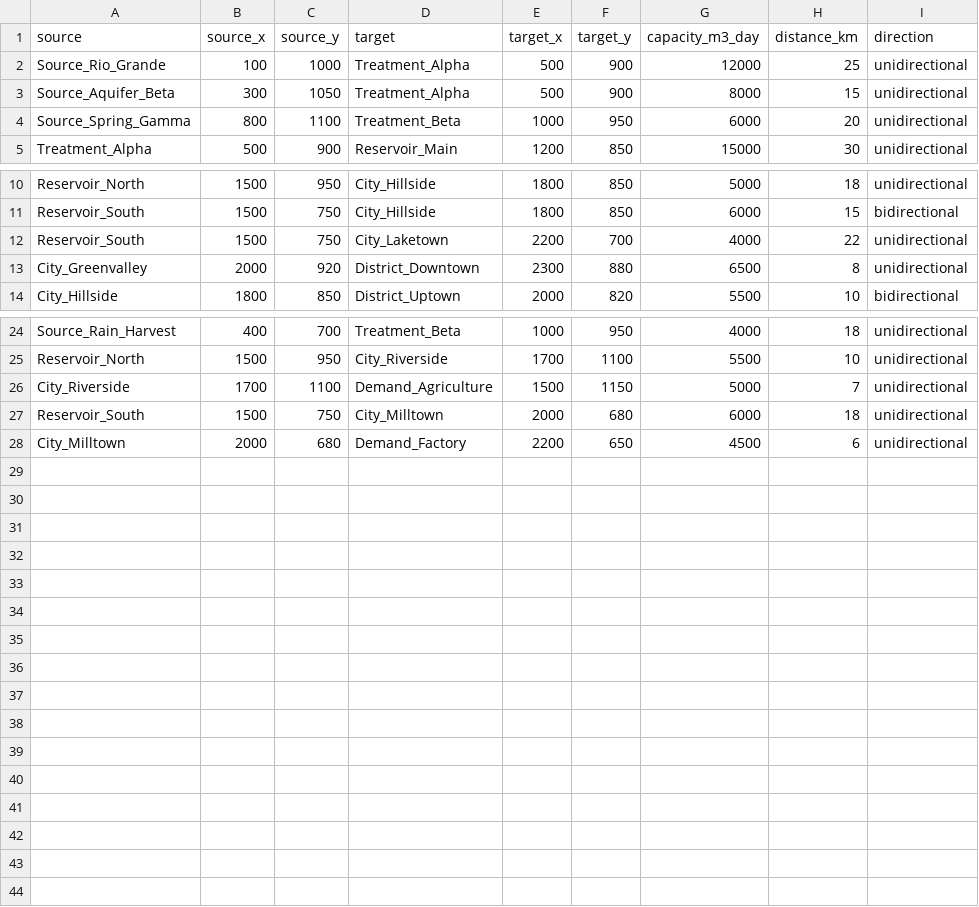
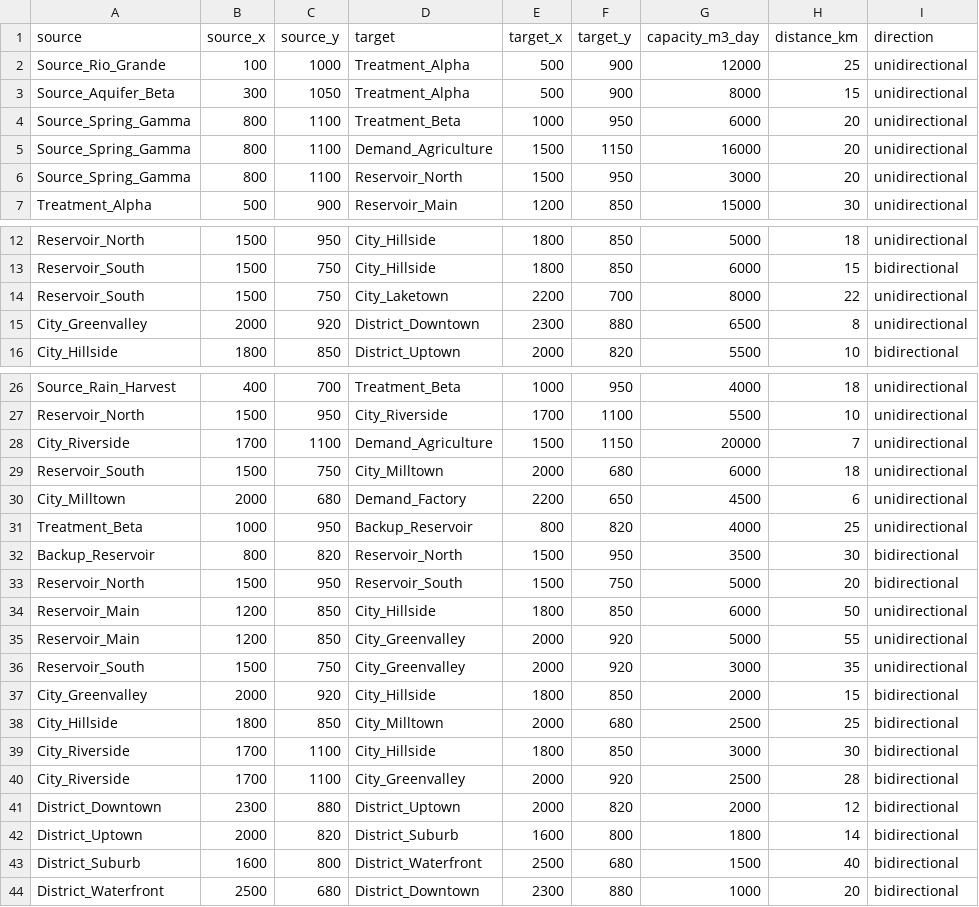
Before and after one commit to vitorrebula/trabalho-pratico-grafos, a CSV file: Code/rede.csv, drawn as a sheet; only a part is shown, gaps mark what is left out.

```diff
--- a/Code/rede.csv
+++ b/Code/rede.csv
@@ -4,2 +4,4 @@ Source_Aquifer_Beta,300,1050,Treatment_Alpha,500,900,8000,15,unidirectional
 Source_Spring_Gamma,800,1100,Treatment_Beta,1000,950,6000,20,unidirectional
+Source_Spring_Gamma,800,1100,Demand_Agriculture,1500,1150,16000,20,unidirectional
+Source_Spring_Gamma,800,1100,Reservoir_North,1500,950,3000,20,unidirectional
 Treatment_Alpha,500,900,Reservoir_Main,1200,850,15000,30,unidirectional
@@ -11,3 +13,3 @@ Reservoir_North,1500,950,City_Hillside,1800,850,5000,18,unidirectional
 Reservoir_South,1500,750,City_Hillside,1800,850,6000,15,bidirectional
-Reservoir_South,1500,750,City_Laketown,2200,700,4000,22,unidirectional
+Reservoir_South,1500,750,City_Laketown,2200,700,8000,22,unidirectional
 City_Greenvalley,2000,920,District_Downtown,2300,880,6500,8,unidirectional
@@ -25,4 +27,18 @@ Source_Rain_Harvest,400,700,Treatment_Beta,1000,950,4000,18,unidirectional
 Reservoir_North,1500,950,City_Riverside,1700,1100,5500,10,unidirectional
-City_Riverside,1700,1100,Demand_Agriculture,1500,1150,5000,7,unidirectional
+City_Riverside,1700,1100,Demand_Agriculture,1500,1150,20000,7,unidirectional
 Reservoir_South,1500,750,City_Milltown,2000,680,6000,18,unidirectional
 City_Milltown,2000,680,Demand_Factory,2200,650,4500,6,unidirectional
+Treatment_Beta,1000,950,Backup_Reservoir,800,820,4000,25,unidirectional
+Backup_Reservoir,800,820,Reservoir_North,1500,950,3500,30,bidirectional
+Reservoir_North,1500,950,Reservoir_South,1500,750,5000,20,bidirectional
+Reservoir_Main,1200,850,City_Hillside,1800,850,6000,50,unidirectional
+Reservoir_Main,1200,850,City_Greenvalley,2000,920,5000,55,unidirectional
+Reservoir_South,1500,750,City_Greenvalley,2000,920,3000,35,unidirectional
+City_Greenvalley,2000,920,City_Hillside,1800,850,2000,15,bidirectional
+City_Hillside,1800,850,City_Milltown,2000,680,2500,25,bidirectional
+City_Riverside,1700,1100,City_Hillside,1800,850,3000,30,bidirectional
+City_Riverside,1700,1100,City_Greenvalley,2000,920,2500,28,bidirectional
+District_Downtown,2300,880,District_Uptown,2000,820,2000,12,bidirectional
+District_Uptown,2000,820,District_Suburb,1600,800,1800,14,bidirectional
+District_Suburb,1600,800,District_Waterfront,2500,680,1500,40,bidirectional
+District_Waterfront,2500,680,District_Downtown,2300,880,1000,20,bidirectional
```
Also changed, not shown: 3 other files.
